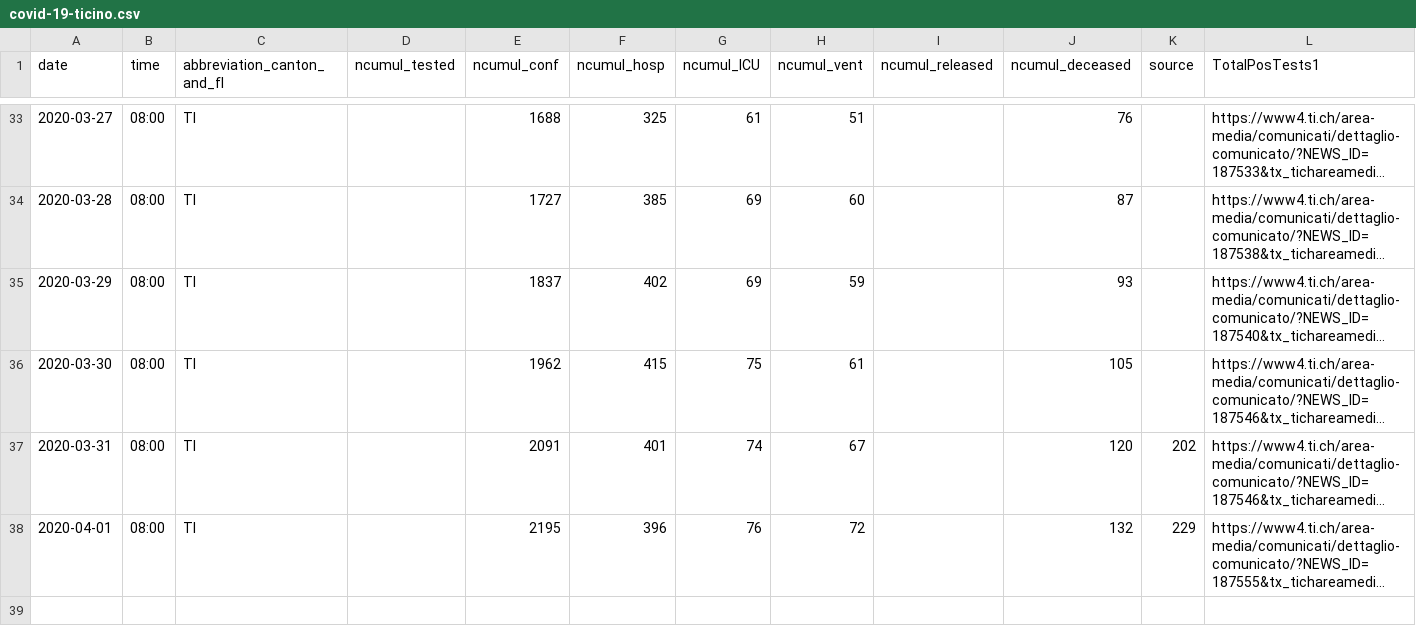
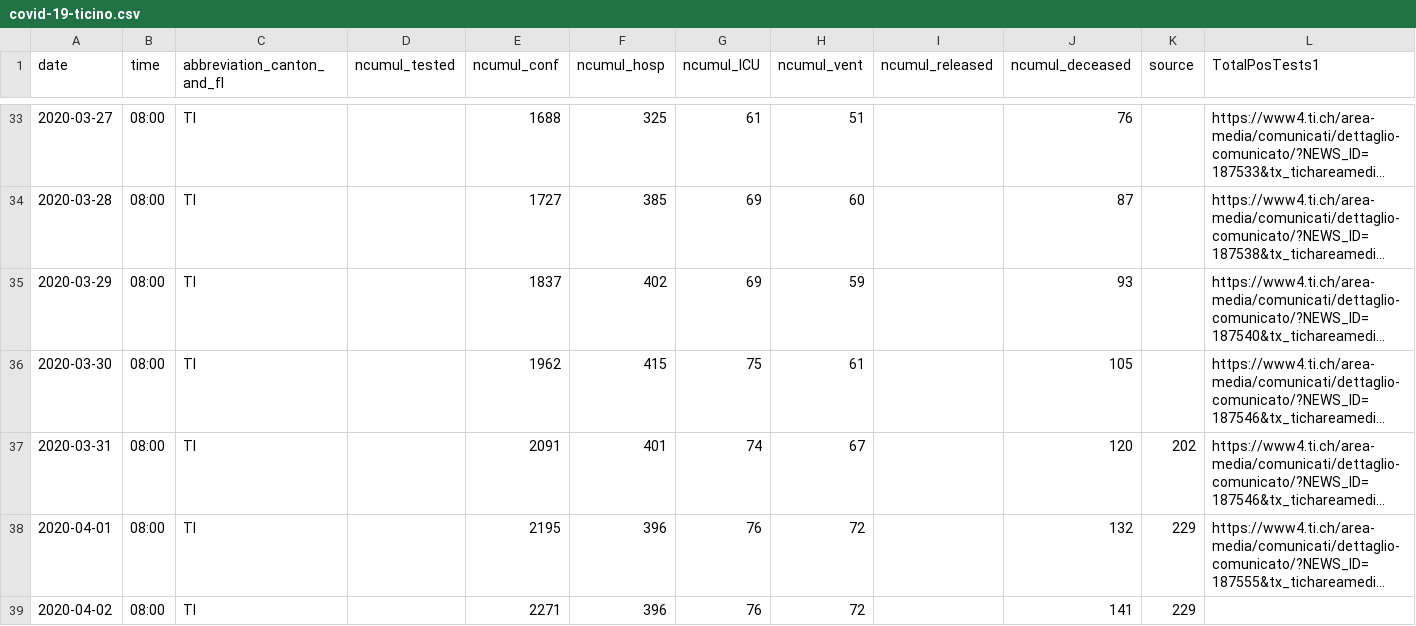
Before and after one commit to davidnussio/covid-19-ticino, a CSV file: data/covid-19-ticino.csv, drawn as a sheet; only a part is shown, gaps mark what is left out; long unchanged cells end in …; the diff names each change by its address in the sheet, - before the commit and + after, or states it on an @@ line.

Commit message:
Update 02-04-2020

```diff
--- a/data/covid-19-ticino.csv
+++ b/data/covid-19-ticino.csv
+row 39: 2020-04-02 | 08:00 | TI |  | 2271 | 396 | 76 | 72 |  | 141 | 229
```
